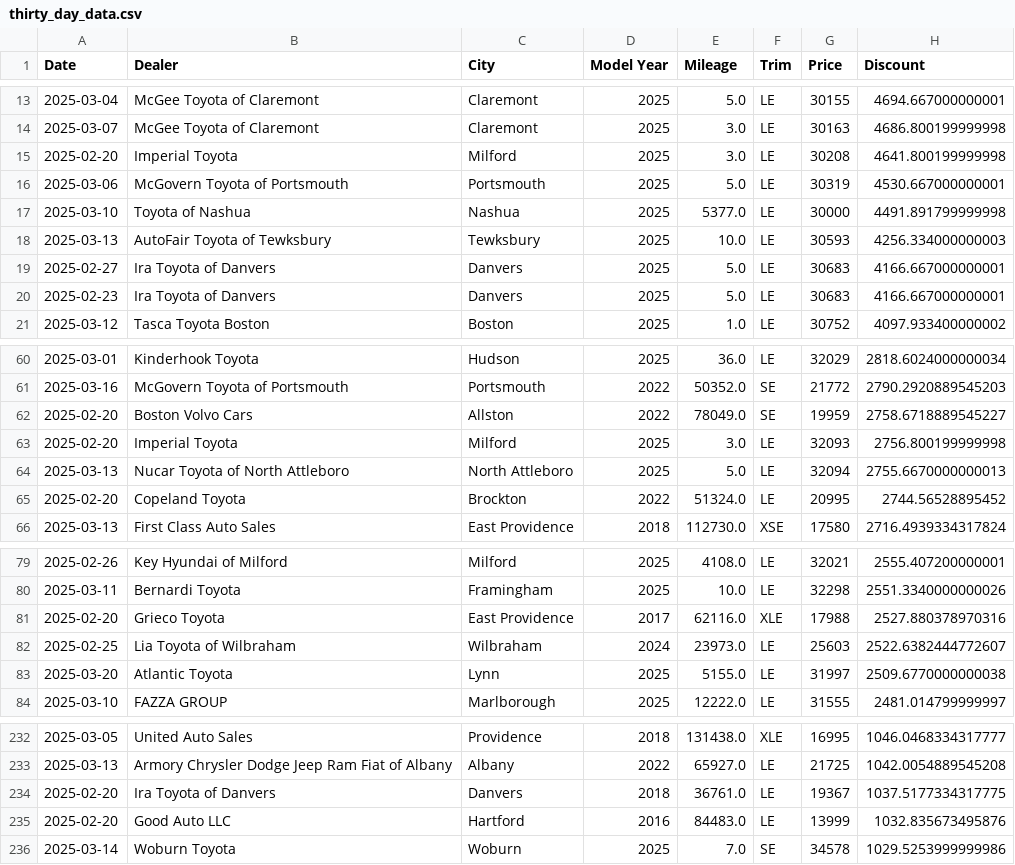
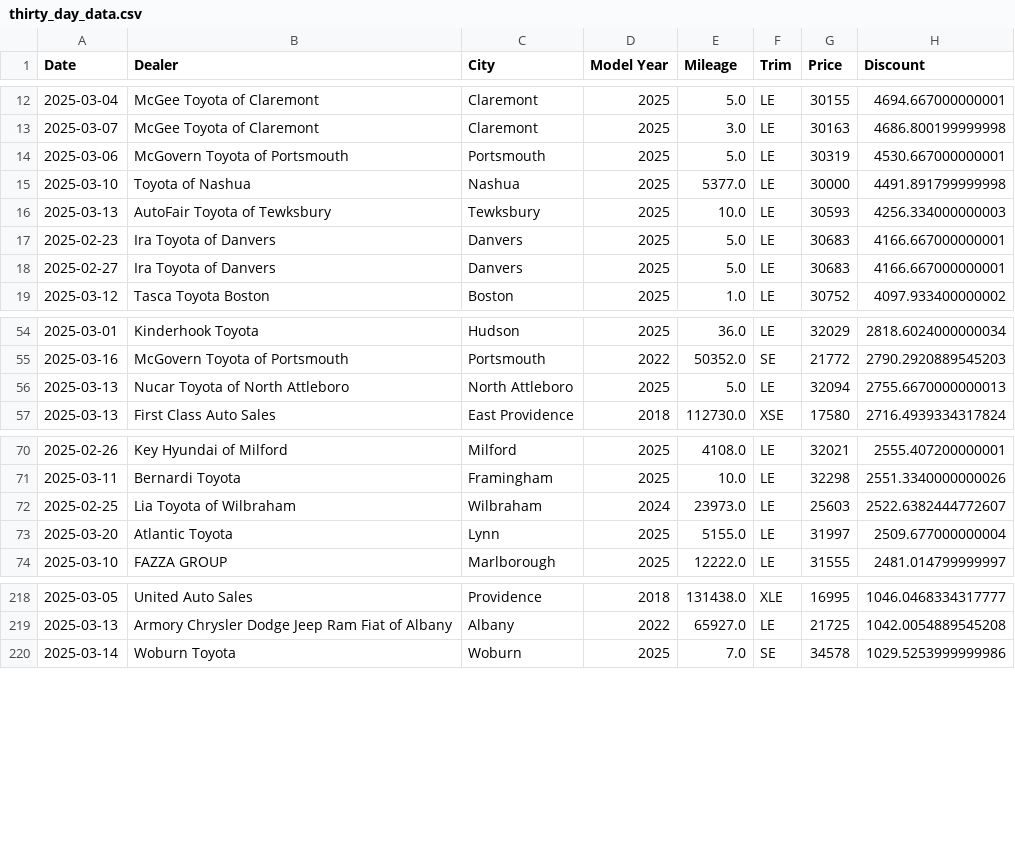
Before and after one commit to MMel099/UsedCarPricer, a CSV file: data/thirty_day_data.csv, drawn as a sheet; only a part is shown, gaps mark what is left out; the diff covers the shown part only.

```diff
--- a/data/thirty_day_data.csv
+++ b/data/thirty_day_data.csv
@@ -14,3 +13,2 @@ Date,Dealer,City,Model Year,Mileage,Trim,Price,Discount
 2025-03-07,McGee Toyota of Claremont,Claremont,2025,3.0,LE,30163,4686.800199999998
-2025-02-20,Imperial Toyota,Milford,2025,3.0,LE,30208,4641.800199999998
 2025-03-06,McGovern Toyota of Portsmouth,Portsmouth,2025,5.0,LE,30319,4530.667000000001
@@ -18,4 +16,4 @@ Date,Dealer,City,Model Year,Mileage,Trim,Price,Discount
 2025-03-13,AutoFair Toyota of Tewksbury,Tewksbury,2025,10.0,LE,30593,4256.334000000003
+2025-02-23,Ira Toyota of Danvers,Danvers,2025,5.0,LE,30683,4166.667000000001
 2025-02-27,Ira Toyota of Danvers,Danvers,2025,5.0,LE,30683,4166.667000000001
-2025-02-23,Ira Toyota of Danvers,Danvers,2025,5.0,LE,30683,4166.667000000001
 2025-03-12,Tasca Toyota Boston,Boston,2025,1.0,LE,30752,4097.933400000002
@@ -61,6 +55,3 @@ Date,Dealer,City,Model Year,Mileage,Trim,Price,Discount
 2025-03-16,McGovern Toyota of Portsmouth,Portsmouth,2022,50352.0,SE,21772,2790.2920889545203
-2025-02-20,Boston Volvo Cars,Allston,2022,78049.0,SE,19959,2758.6718889545227
-2025-02-20,Imperial Toyota,Milford,2025,3.0,LE,32093,2756.800199999998
 2025-03-13,Nucar Toyota of North Attleboro,North Attleboro,2025,5.0,LE,32094,2755.6670000000013
-2025-02-20,Copeland Toyota,Brockton,2022,51324.0,LE,20995,2744.56528895452
 2025-03-13,First Class Auto Sales,East Providence,2018,112730.0,XSE,17580,2716.4939334317824
@@ -80,5 +71,4 @@ Date,Dealer,City,Model Year,Mileage,Trim,Price,Discount
 2025-03-11,Bernardi Toyota,Framingham,2025,10.0,LE,32298,2551.3340000000026
-2025-02-20,Grieco Toyota,East Providence,2017,62116.0,XLE,17988,2527.880378970316
 2025-02-25,Lia Toyota of Wilbraham,Wilbraham,2024,23973.0,LE,25603,2522.6382444772607
-2025-03-20,Atlantic Toyota,Lynn,2025,5155.0,LE,31997,2509.6770000000038
+2025-03-20,Atlantic Toyota,Lynn,2025,5155.0,LE,31997,2509.677000000004
 2025-03-10,FAZZA GROUP,Marlborough,2025,12222.0,LE,31555,2481.014799999997
@@ -233,4 +219,2 @@ Date,Dealer,City,Model Year,Mileage,Trim,Price,Discount
 2025-03-13,Armory Chrysler Dodge Jeep Ram Fiat of Albany,Albany,2022,65927.0,LE,21725,1042.0054889545208
-2025-02-20,Ira Toyota of Danvers,Danvers,2018,36761.0,LE,19367,1037.5177334317775
-2025-02-20,Good Auto LLC,Hartford,2016,84483.0,LE,13999,1032.835673495876
 2025-03-14,Woburn Toyota,Woburn,2025,7.0,SE,34578,1029.5253999999986
```
Also changed, not shown: 13 removed rows elsewhere in this file, data/daily_stats.csv, data/master_data.csv, 3 other files.
